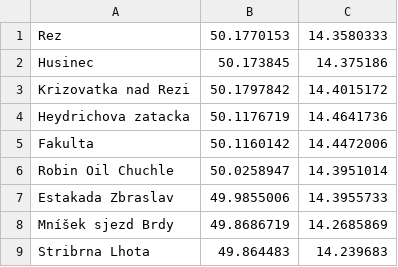
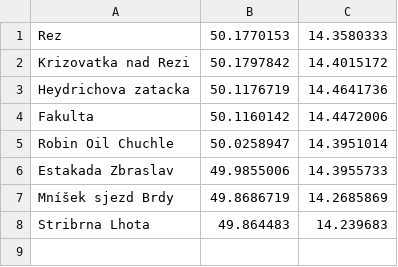
Before and after one commit to jarogames/mapy, a CSV file: navigate.csv, drawn as a sheet.

```diff
--- a/navigate.csv
+++ b/navigate.csv
@@ -1,3 +1,2 @@
 "Rez",50.1770153,14.3580333
-Husinec,50.173845,14.375186
 "Krizovatka nad Rezi",50.1797842,14.4015172
```
Also changed, not shown: 1 other file.
